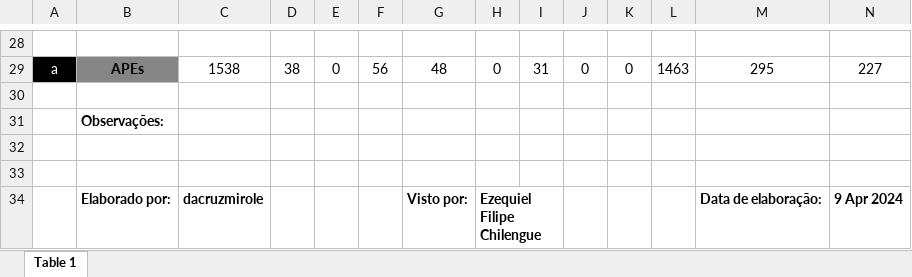
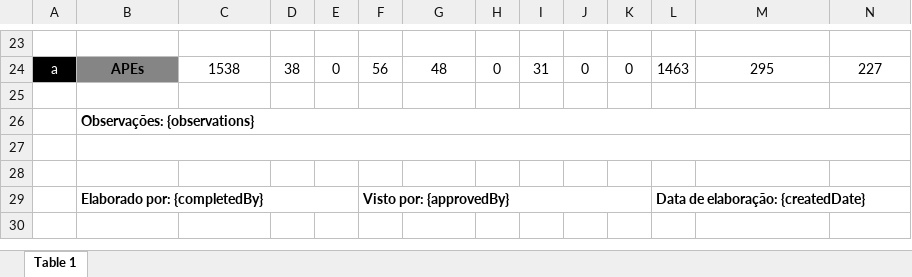
Before and after one commit to SIGLUS/siglus-api, an Excel workbook: src/main/resources/static/requisition/testes_pt.xlsx, sheet Table 1, drawn as a sheet; only a part is shown, gaps mark what is left out; values as stored, in another font and other column widths than the file's, no borders; charts and pictures not drawn; removed rows and columns are numbered as before the commit, all else as after; rows hold the shown columns only; the diff covers the shown part only; the diff names each change by its address in the sheet, - before the commit and + after, or states it on an @@ line.

```diff
--- a/src/main/resources/static/requisition/testes_pt.xlsx (sheet Table 1)
+++ b/src/main/resources/static/requisition/testes_pt.xlsx (sheet Table 1)
-B26: Observações:
+B26: Observações: {observations}
+B26:AA26 merged
+B27:AA27 merged
-row 34:  | Elaborado por: | dacruzmirole |  |  |  | Visto por: | Ezequiel Filipe Chilengue |  |  |  |  | Data de elaboração: | 9 Apr 2024
+row 29:  | Elaborado por: {completedBy} |  |  |  | Visto por: {approvedBy} |  |  |  |  |  | Data de elaboração: {createdDate}
```
Also changed, not shown: 5 added rows, 10 removed rows, 8 edited cells, cell formats and merged cells elsewhere in this sheet.
